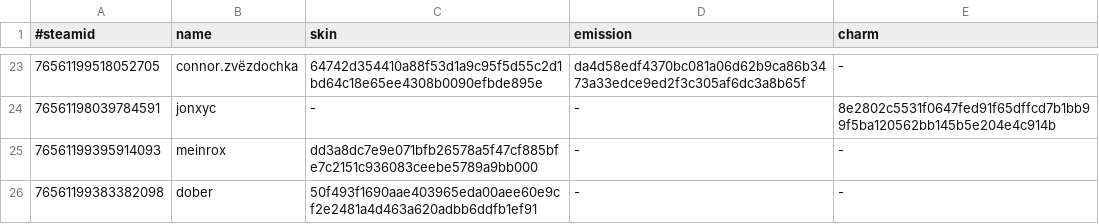
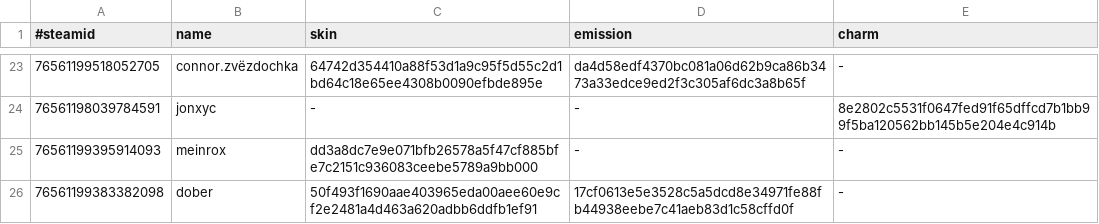
Before and after one commit to d1ll3x3/charm-skins-data, a TSV file: api/manifest.tsv, drawn as a sheet; only a part is shown, gaps mark what is left out.

Commit message:
Update manifest

```diff
--- a/api/manifest.tsv
+++ b/api/manifest.tsv
@@ -25,2 +25,2 @@
 76561199395914093	meinrox	dd3a8dc7e9e071bfb26578a5f47cf885bfe7c2151c936083ceebe5789a9bb000	-	-
-76561199383382098	dober	50f493f1690aae403965eda00aee60e9cf2e2481a4d463a620adbb6ddfb1ef91	-	-
+76561199383382098	dober	50f493f1690aae403965eda00aee60e9cf2e2481a4d463a620adbb6ddfb1ef91	17cf0613e5e3528c5a5dcd8e34971fe88fb44938eebe7c41aeb83d1c58cffd0f	-
```
